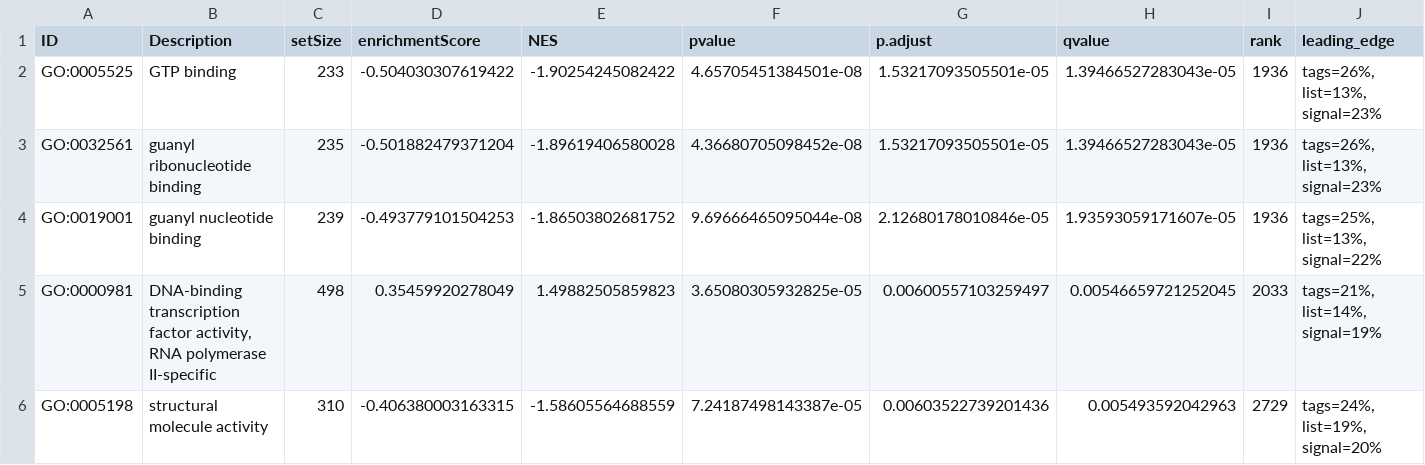
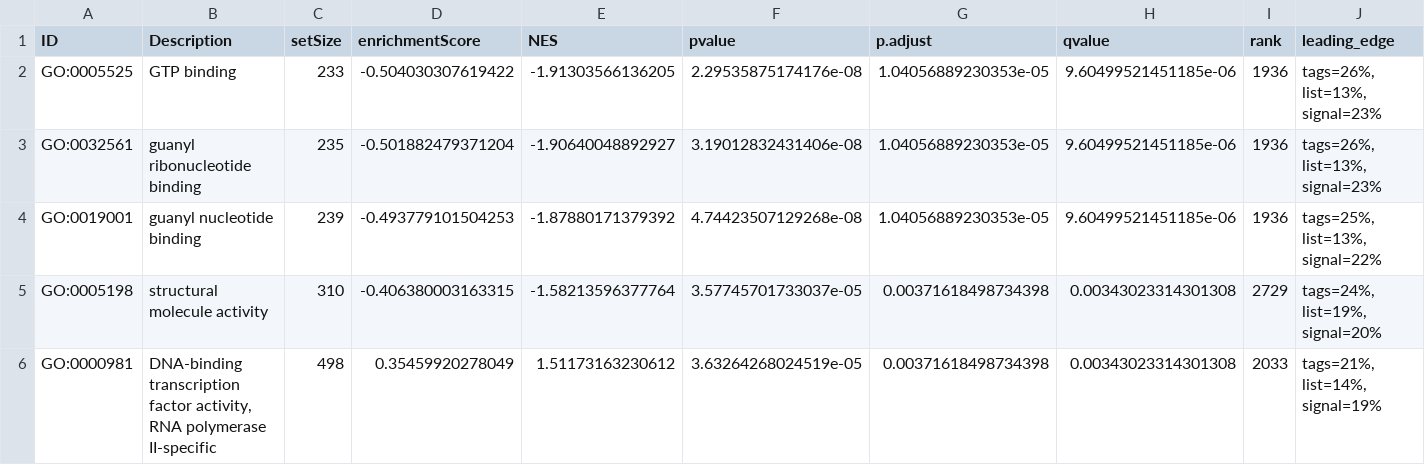
Before and after one commit to Schwartz-Lab-at-Auburn/ZebraFinch_DamageFitnessProject, a CSV file: LiverRNASeq/Pathway Enrichment/Results/GSEA/DESeq2_Male/GO_GSEA_Male_MF.csv, drawn as a sheet; only a part is shown; removed rows and columns are numbered as before the commit, all else as after; rows hold the shown columns only; the diff covers the shown part only; the diff names each change by its address in the sheet, - before the commit and + after, or states it on an @@ line.

```diff
--- a/LiverRNASeq/Pathway Enrichment/Results/GSEA/DESeq2_Male/GO_GSEA_Male_MF.csv
+++ b/LiverRNASeq/Pathway Enrichment/Results/GSEA/DESeq2_Male/GO_GSEA_Male_MF.csv
-E2 (NES): -1.90254245082422
+E2 (NES): -1.91303566136205
-F2 (pvalue): 4.65705451384501e-08
+F2 (pvalue): 2.29535875174176e-08
-G2:G3 (p.adjust): 1.53217093505501e-05
+G2:G3 (p.adjust): 1.04056889230353e-05
-H2:H3 (qvalue): 1.39466527283043e-05
+H2:H3 (qvalue): 9.60499521451185e-06
-E3 (NES): -1.89619406580028
+E3 (NES): -1.90640048892927
-F3 (pvalue): 4.36680705098452e-08
+F3 (pvalue): 3.19012832431406e-08
-E4 (NES): -1.86503802681752
+E4 (NES): -1.87880171379392
-F4 (pvalue): 9.69666465095044e-08
+F4 (pvalue): 4.74423507129268e-08
-G4 (p.adjust): 2.12680178010846e-05
+G4 (p.adjust): 1.04056889230353e-05
-H4 (qvalue): 1.93593059171607e-05
+H4 (qvalue): 9.60499521451185e-06
-row 5: GO:0000981 | DNA-binding transcription factor activity, RNA polymerase II-specific | 498 | 0.35459920278049 | 1.49882505859823 | 3.65080305932825e-05 | 0.00600557103259497 | 0.00546659721252045 | 2033 | tags=21%, list=14%, signal=19%
-E5 (NES): -1.58605564688559
+E5 (NES): -1.58213596377764
-F5 (pvalue): 7.24187498143387e-05
+F5 (pvalue): 3.57745701733037e-05
-G5 (p.adjust): 0.00603522739201436
+G5 (p.adjust): 0.00371618498734398
-H5 (qvalue): 0.005493592042963
+H5 (qvalue): 0.00343023314301308
+row 6: GO:0000981 | DNA-binding transcription factor activity, RNA polymerase II-specific | 498 | 0.35459920278049 | 1.51173163230612 | 3.63264268024519e-05 | 0.00371618498734398 | 0.00343023314301308 | 2033 | tags=21%, list=14%, signal=19%
```
Also changed, not shown: 3 added rows, 6 removed rows and 36 edited cells elsewhere in this file, LiverRNASeq/Pathway Enrichment/Results/GSEA/DESeq2_Female/GO_GSEA_Female_CC.csv, LiverRNASeq/Pathway Enrichment/Results/GSEA/DESeq2_Female/GO_GSEA_Female_MF.csv, 16 other files.
